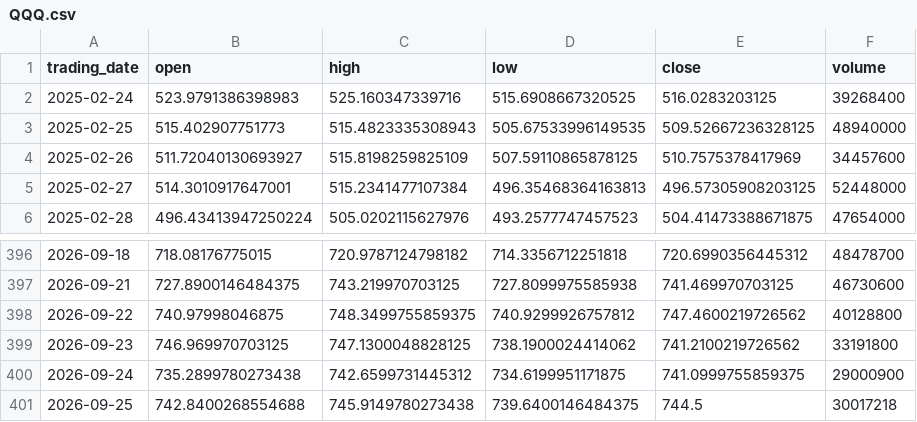
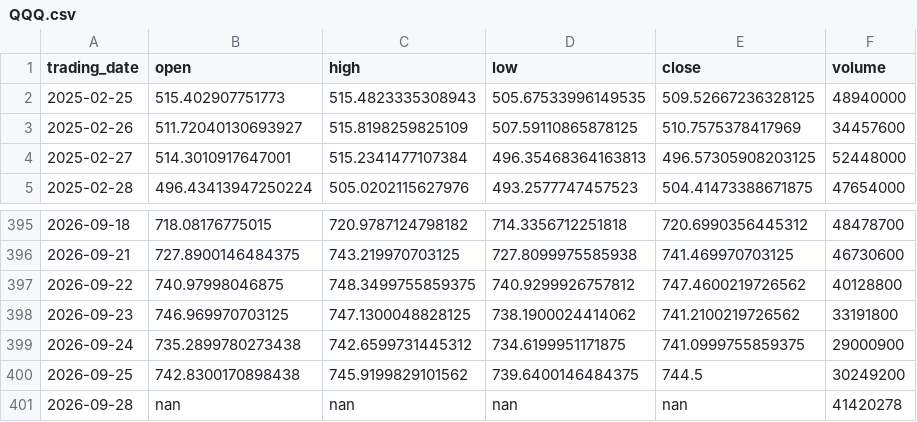
Before and after one commit to ylqi007/Stock-MA-Tracker, a CSV file: data/QQQ.csv, drawn as a sheet; only a part is shown, gaps mark what is left out.

```diff
--- a/data/QQQ.csv
+++ b/data/QQQ.csv
@@ -1,3 +1,2 @@
 trading_date,open,high,low,close,volume
-2025-02-24,523.9791386398983,525.160347339716,515.6908667320525,516.0283203125,39268400
 2025-02-25,515.402907751773,515.4823335308943,505.67533996149535,509.52667236328125,48940000
@@ -400,2 +399,3 @@ trading_date,open,high,low,close,volume
 2026-09-24,735.2899780273438,742.6599731445312,734.6199951171875,741.0999755859375,29000900
-2026-09-25,742.8400268554688,745.9149780273438,739.6400146484375,744.5,30017218
+2026-09-25,742.8300170898438,745.9199829101562,739.6400146484375,744.5,30249200
+2026-09-28,nan,nan,nan,nan,41420278
```
